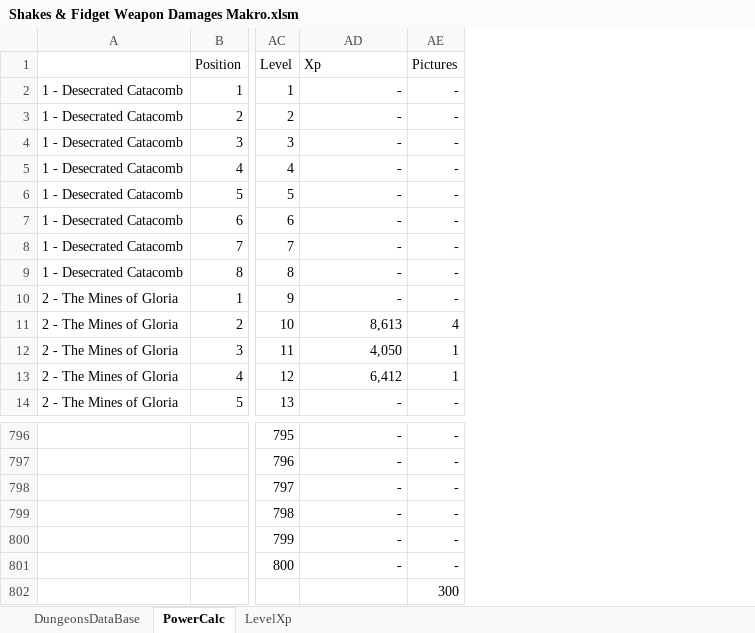
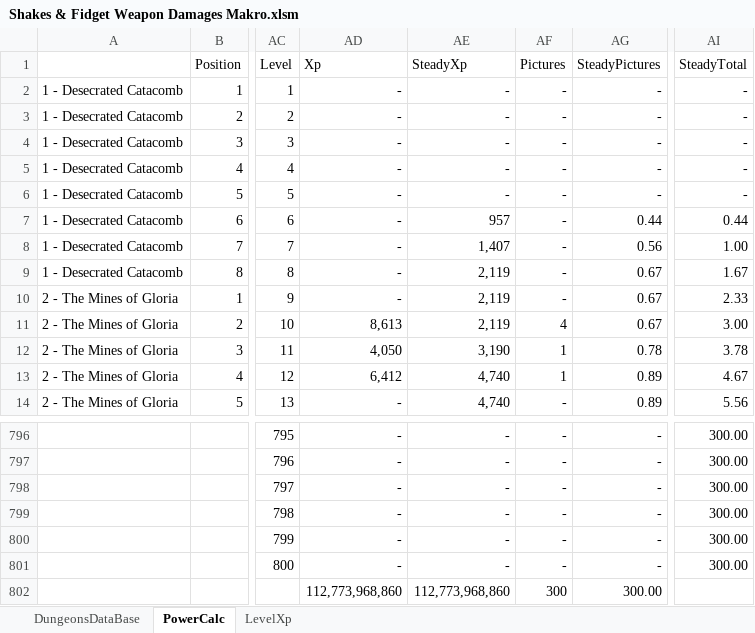
Before and after one commit to Timhot3p/Timhot3p.github.io, an Excel workbook: Shakes & Fidget Weapon Damages Makro.xlsm, sheet PowerCalc, drawn as a sheet; only a part is shown, gaps mark what is left out; values as stored, in another font and other column widths than the file's, no borders; the diff names each change by its address in the sheet, - before the commit and + after, or states it on an @@ line.

Commit message:
added steady xp gain
added steady xp gain for xp events and calendar, added function that estimates players age, improvements on disabling gui elements, minor code improvements, minor text fixes

```diff
--- a/Shakes & Fidget Weapon Damages Makro.xlsm (sheet PowerCalc)
+++ b/Shakes & Fidget Weapon Damages Makro.xlsm (sheet PowerCalc)
+column AE, rows 1-14: SteadyXp | - | - | - | - | - | 957 | 1,407 | 2,119 | 2,119 | 2,119 | 3,190 | 4,740 | 4,740; rows 796-802: - | - | - | - | - | - | 112,773,968,860
+column AG, rows 1-14: SteadyPictures | - | - | - | - | - | 0.44 | 0.56 | 0.67 | 0.67 | 0.67 | 0.78 | 0.89 | 0.89; rows 796-802: - | - | - | - | - | - | 300.00
+column AI, rows 1-14: SteadyTotal | - | - | - | - | - | 0.44 | 1.00 | 1.67 | 2.33 | 3.00 | 3.78 | 4.67 | 5.56; rows 796-801: all 300.00
-AD802: (empty)
+AD802: 112,773,968,860
```
Also changed, not shown: formulas that keep their value, 4 other files.
